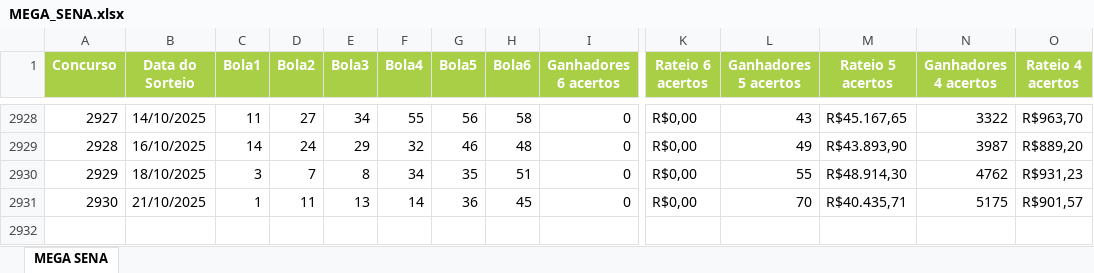
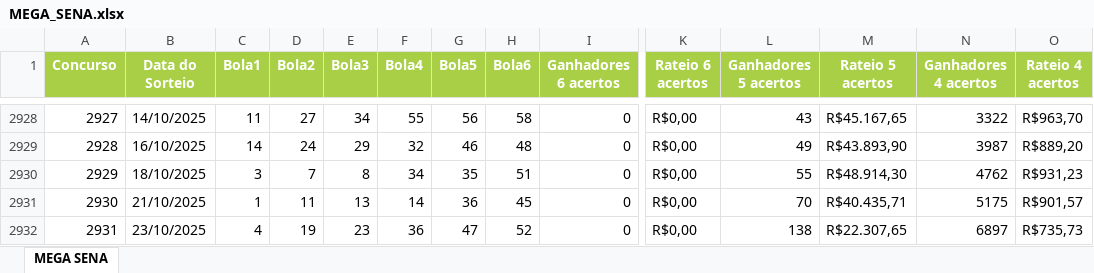
Before and after one commit to jonastrude-creator/sortematica-web, an Excel workbook: data/MEGA_SENA.xlsx, sheet MEGA SENA, drawn as a sheet; only a part is shown, gaps mark what is left out; values as stored, in another font and other column widths than the file's, no borders; rows hold the shown columns only; the diff names each change by its address in the sheet, - before the commit and + after, or states it on an @@ line.

```diff
--- a/data/MEGA_SENA.xlsx (sheet MEGA SENA)
+++ b/data/MEGA_SENA.xlsx (sheet MEGA SENA)
+row 2932: 2931 | 23/10/2025 | 4 | 19 | 23 | 36 | 47 | 52 | 0 | R$0,00 | 138 | R$22.307,65 | 6897 | R$735,73
```
Also changed, not shown: data/DIA_DE_SORTE.xlsx, data/LOTOFACIL.xlsx, 3 other files.
